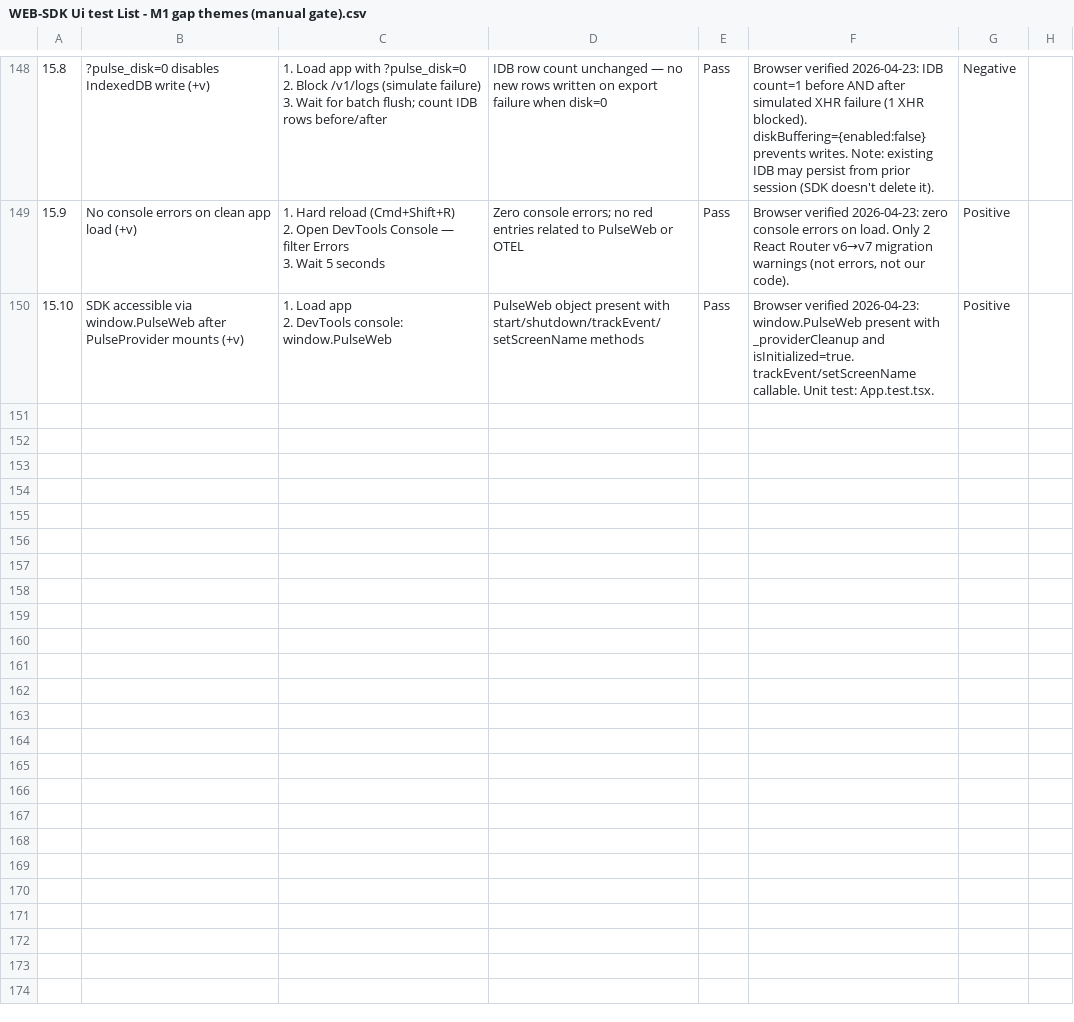
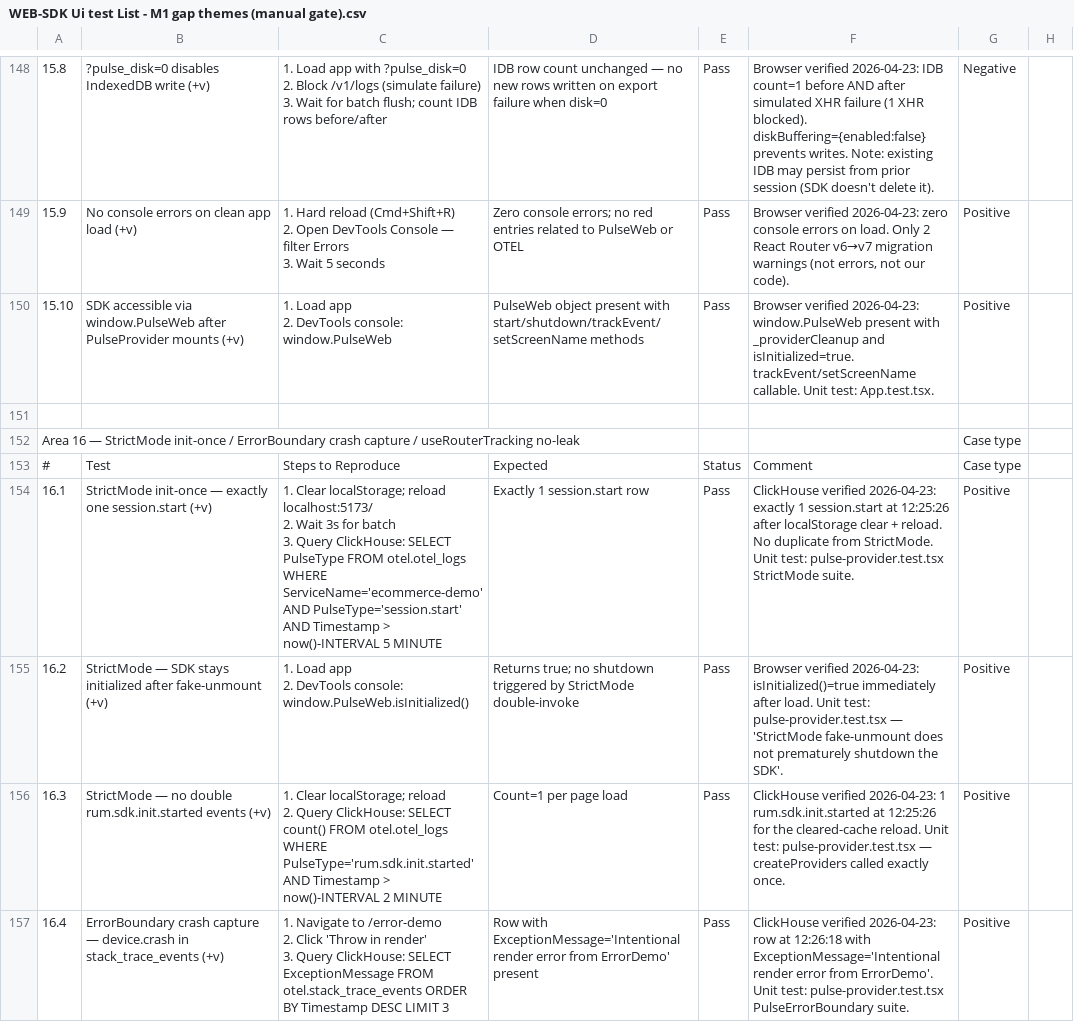
Before and after one commit to dream-horizon-org/pulse, a CSV file: pulse-web-otel/web-sdk-plan/v1/WEB-SDK Ui test List - M1 gap themes (manual gate).csv, drawn as a sheet; only a part is shown, gaps mark what is left out; ↵ is a line break in a cell; the diff covers the shown part only; the diff names each change by its address in the sheet, - before the commit and + after, or states it on an @@ line.

Commit message:
fix: updated test for react compatibility till task 6

```diff
--- a/pulse-web-otel/web-sdk-plan/v1/WEB-SDK Ui test List - M1 gap themes (manual gate).csv
+++ b/pulse-web-otel/web-sdk-plan/v1/WEB-SDK Ui test List - M1 gap themes (manual gate).csv
+row 151: (empty)
+row 152: Area 16 — StrictMode init-once / ErrorBoundary crash capture / useRouterTracking no-leak |  |  |  |  |  | Case type
+row 153: # | Test | Steps to Reproduce | Expected | Status | Comment | Case type
+row 154: 16.1 | StrictMode init-once — exactly one session.start (+v) | 1. Clear localStorage; reload localhost:5173/ ↵ 2. Wait 3s for batch ↵ 3. Query ClickHouse: SELECT PulseType FROM otel.otel_logs WHERE ServiceName='ecommerce-demo' AND PulseType='session.start' AND Timestamp > now()-INTERVAL 5 MINUTE | Exactly 1 session.start row | Pass | ClickHouse verified 2026-04-23: exactly 1 session.start at 12:25:26 after localStorage clear + reload. No duplicate from StrictMode. Unit test: pulse-provider.test.tsx StrictMode suite. | Positive
+row 155: 16.2 | StrictMode — SDK stays initialized after fake-unmount (+v) | 1. Load app ↵ 2. DevTools console: window.PulseWeb.isInitialized() | Returns true; no shutdown triggered by StrictMode double-invoke | Pass | Browser verified 2026-04-23: isInitialized()=true immediately after load. Unit test: pulse-provider.test.tsx — 'StrictMode fake-unmount does not prematurely shutdown the SDK'. | Positive
+row 156: 16.3 | StrictMode — no double rum.sdk.init.started events (+v) | 1. Clear localStorage; reload ↵ 2. Query ClickHouse: SELECT count() FROM otel.otel_logs WHERE PulseType='rum.sdk.init.started' AND Timestamp > now()-INTERVAL 2 MINUTE | Count=1 per page load | Pass | ClickHouse verified 2026-04-23: 1 rum.sdk.init.started at 12:25:26 for the cleared-cache reload. Unit test: pulse-provider.test.tsx — createProviders called exactly once. | Positive
+row 157: 16.4 | ErrorBoundary crash capture — device.crash in stack_trace_events (+v) | 1. Navigate to /error-demo ↵ 2. Click 'Throw in render' ↵ 3. Query ClickHouse: SELECT ExceptionMessage FROM otel.stack_trace_events ORDER BY Timestamp DESC LIMIT 3 | Row with ExceptionMessage='Intentional render error from ErrorDemo' present | Pass | ClickHouse verified 2026-04-23: row at 12:26:18 with ExceptionMessage='Intentional render error from ErrorDemo'. Unit test: pulse-provider.test.tsx PulseErrorBoundary suite. | Positive
```
Also changed, not shown: 6 added rows elsewhere in this file, 4 other files.
